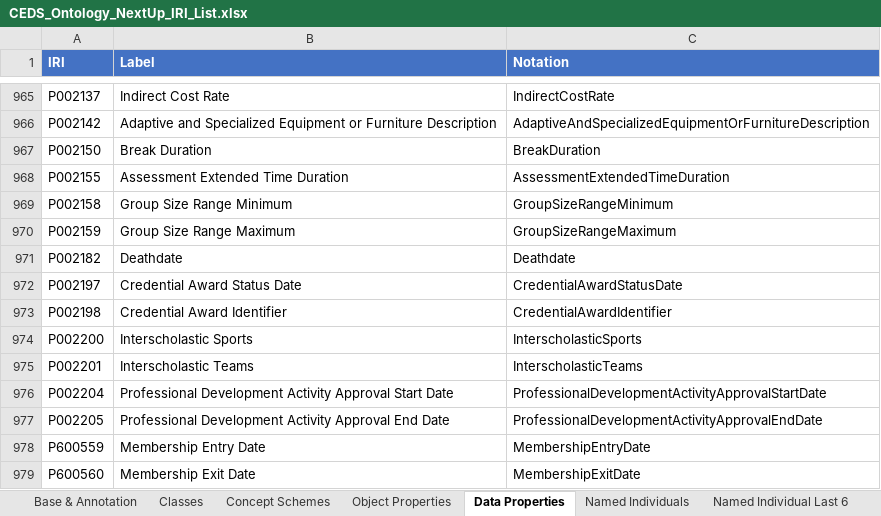
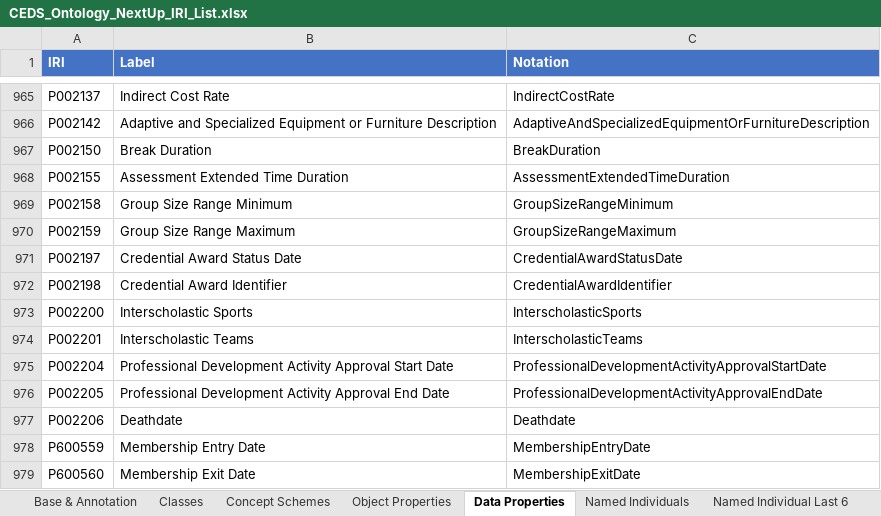
Before and after one commit to CEDStandards/CEDS-Ontology, an Excel workbook: doc/CEDS_Ontology_NextUp_IRI_List.xlsx, sheet Data Properties, drawn as a sheet; only a part is shown, gaps mark what is left out; values as stored, in another font and other column widths than the file's, no borders; removed rows and columns are numbered as before the commit, all else as after; the diff names each change by its address in the sheet, - before the commit and + after, or states it on an @@ line.

Commit message:
Corrected Identifier for Death Date.

```diff
--- a/doc/CEDS_Ontology_NextUp_IRI_List.xlsx (sheet Data Properties)
+++ b/doc/CEDS_Ontology_NextUp_IRI_List.xlsx (sheet Data Properties)
-row 971: P002182 | Deathdate | Deathdate
+row 977: P002206 | Deathdate | Deathdate
```
Also changed, not shown: 1 other file.
